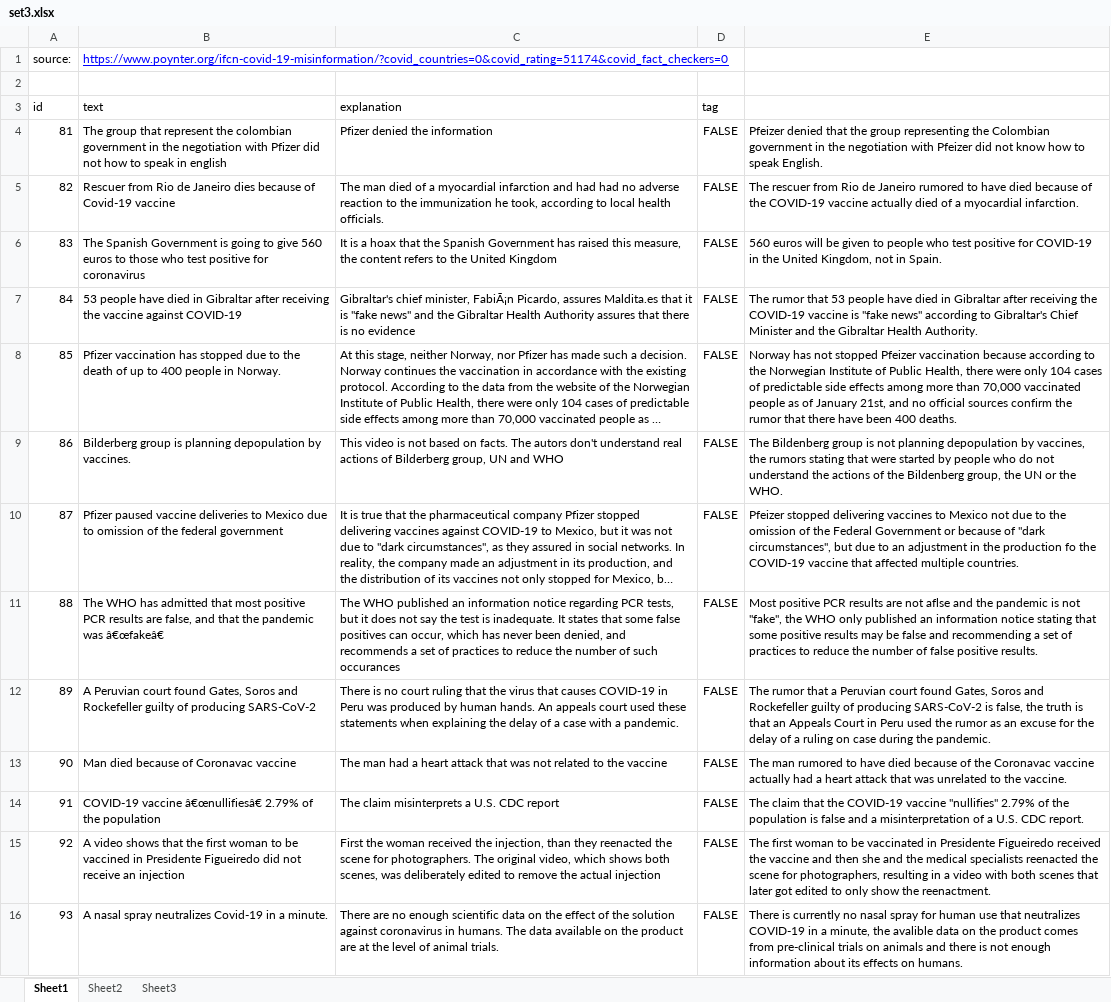
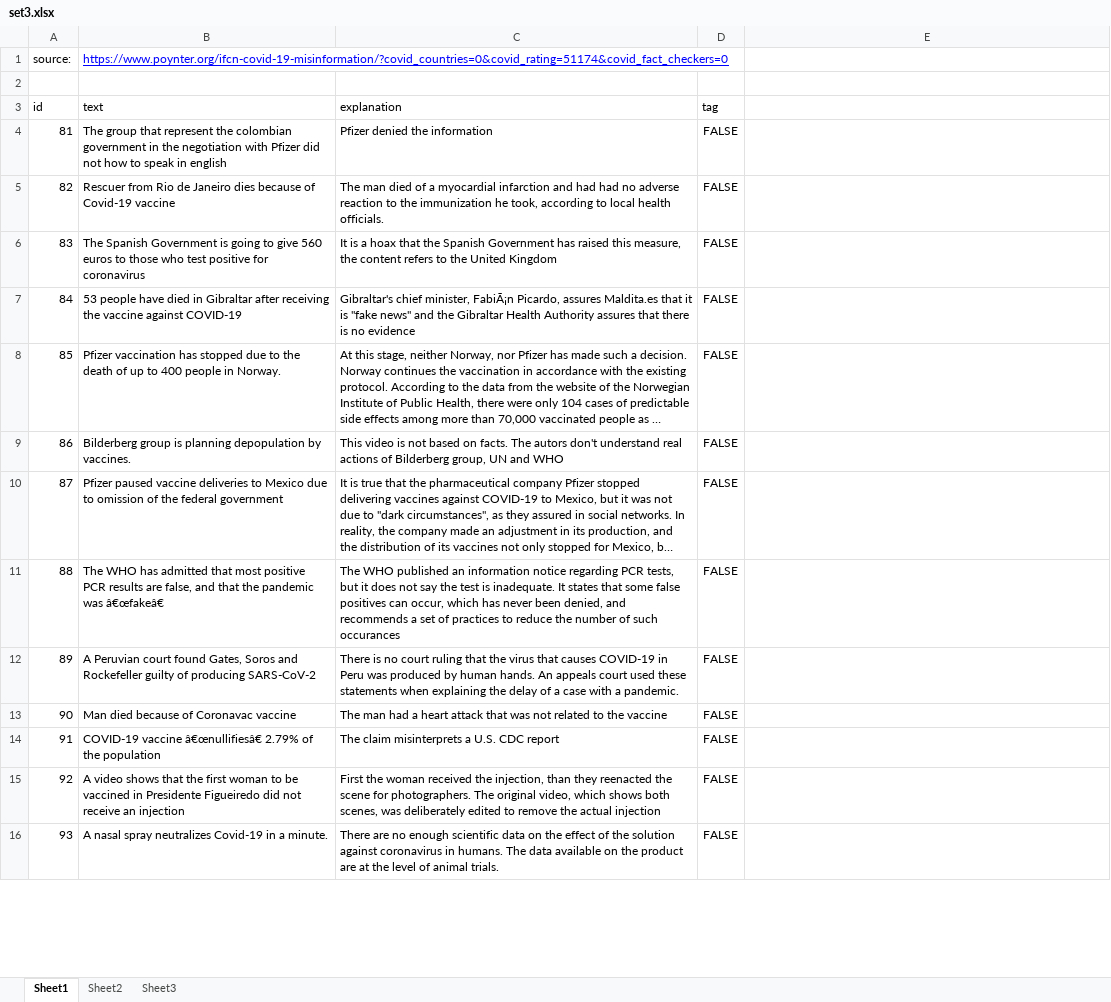
Before and after one commit to TeoNaste/dizertatie, an Excel workbook: fake_news_impl/datasets/set3.xlsx, sheet Sheet1, drawn as a sheet; only a part is shown; long unchanged cells end in …; values as stored, in another font and other column widths than the file's, no borders; the diff covers the shown part only; the diff names each change by its address in the sheet, - before the commit and + after, or states it on an @@ line.

Commit message:
Add loss functions and use different layers no. Add more data to the original dataset.

```diff
--- a/fake_news_impl/datasets/set3.xlsx (sheet Sheet1)
+++ b/fake_news_impl/datasets/set3.xlsx (sheet Sheet1)
-E4: Pfeizer denied that the group representing the Colombian government in the negotiation with Pfeizer did not know how to speak English.
+E4: (empty)
-E5: The rescuer from Rio de Janeiro rumored to have died because of the COVID-19 vaccine actually died of a myocardial infarction.
+E5: (empty)
-E6: 560 euros will be given to people who test positive for COVID-19 in the United Kingdom, not in Spain.
+E6: (empty)
-E7: The rumor that 53 people have died in Gibraltar after receiving the COVID-19 vaccine is "fake news" according to Gibraltar's Chief Minister and the Gibraltar Health Authority.
+E7: (empty)
-E8: Norway has not stopped Pfeizer vaccination because according to the Norwegian Institute of Public Health, there were only 104 cases of predictable side effects among more than 70,000 vaccinated people as of January 21st, and no official sources confirm the rumor that there have been 400 deaths.
+E8: (empty)
-E9: The Bildenberg group is not planning depopulation by vaccines, the rumors stating that were started by people who do not understand the actions of the Bildenberg group, the UN or the WHO.
+E9: (empty)
-E10: Pfeizer stopped delivering vaccines to Mexico not due to the omission of the Federal Government or because of "dark circumstances", but due to an adjustment in the production fo the COVID-19 vaccine that affected multiple countries.
+E10: (empty)
-E11: Most positive PCR results are not aflse and the pandemic is not "fake", the WHO only published an information notice stating that some positive results may be false and recommending a set of practices to reduce the number of false positive results.
+E11: (empty)
-E12: The rumor that a Peruvian court found Gates, Soros and Rockefeller guilty of producing SARS-CoV-2 is false, the truth is that an Appeals Court in Peru used the rumor as an excuse for the delay of a ruling on case during the pandemic.
+E12: (empty)
-E13: The man rumored to have died because of the Coronavac vaccine actually had a heart attack that was unrelated to the vaccine.
+E13: (empty)
-E14: The claim that the COVID-19 vaccine "nullifies" 2.79% of the population is false and a misinterpretation of a U.S. CDC report.
+E14: (empty)
-E15: The first woman to be vaccinated in Presidente Figueiredo received the vaccine and then she and the medical specialists reenacted the scene for photographers, resulting in a video with both scenes that later got edited to only show the reenactment.
+E15: (empty)
-E16: There is currently no nasal spray for human use that neutralizes COVID-19 in a minute, the avalible data on the product comes from pre-clinical trials on animals and there is not enough information about its effects on humans.
+E16: (empty)
```
Also changed, not shown: 40 added rows, 28 edited cells and cell formats elsewhere in this sheet, 5 other files.
